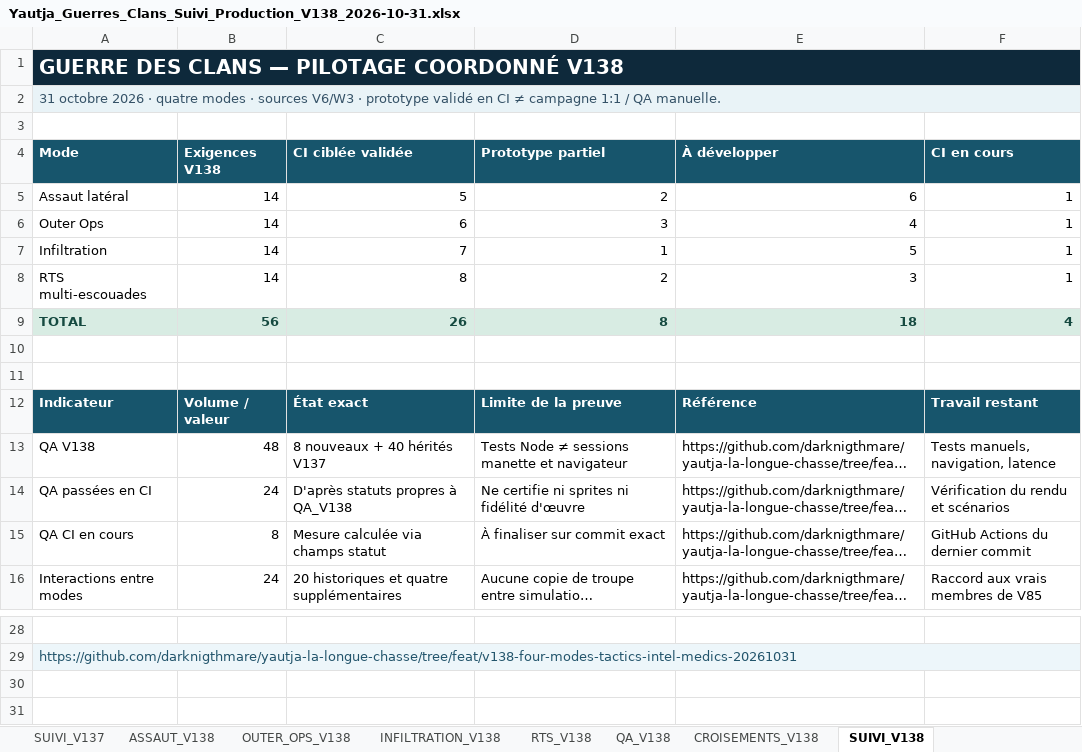
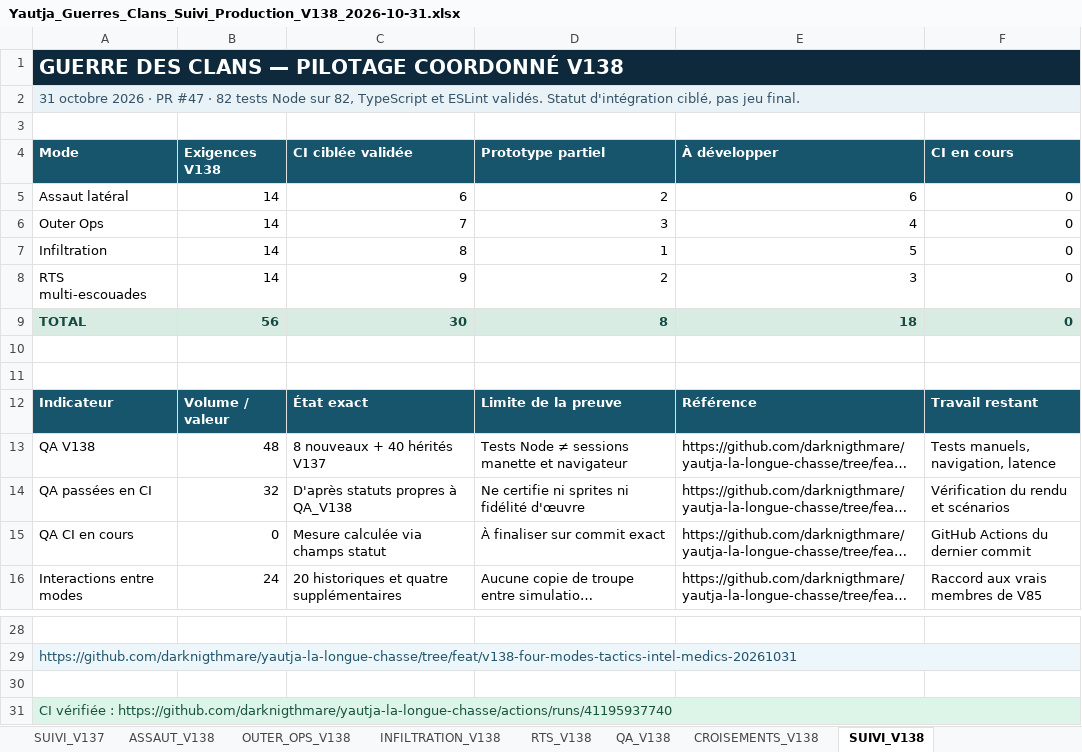
Before and after one commit to darknigthmare/yautja-la-longue-chasse, an Excel workbook: docs/clan-war-v138/Yautja_Guerres_Clans_Suivi_Production_V138_2026-10-31.xlsx, sheet SUIVI_V138, drawn as a sheet; only a part is shown, gaps mark what is left out; long unchanged cells end in …; values as stored, in another font and other column widths than the file's, no borders; charts and pictures not drawn; the diff names each change by its address in the sheet, - before the commit and + after, or states it on an @@ line.

Commit message:
docs(clan-war): align V138 Excel statuses with 82 passing CI tests

```diff
--- a/docs/clan-war-v138/Yautja_Guerres_Clans_Suivi_Production_V138_2026-10-31.xlsx (sheet SUIVI_V138)
+++ b/docs/clan-war-v138/Yautja_Guerres_Clans_Suivi_Production_V138_2026-10-31.xlsx (sheet SUIVI_V138)
-A2 (Mode): …2026 · quatre modes · sources V6/W3 · prototype validé en CI ≠ campagne 1:1 / QA manuelle.
+A2 (Mode): …2026 · PR #47 · 82 tests Node sur 82, TypeScript et ESLint validés. Statut d'intégration ciblé, pas jeu final.
-C5 (CI ciblée validée): 5
+C5 (CI ciblée validée): 6
-F5:F8 (CI en cours): 1
+F5:F8 (CI en cours): 0
-C6 (CI ciblée validée): 6
+C6 (CI ciblée validée): 7
-C7 (CI ciblée validée): 7
+C7 (CI ciblée validée): 8
-C8 (CI ciblée validée): 8
+C8 (CI ciblée validée): 9
-C9 (CI ciblée validée): 26
+C9 (CI ciblée validée): 30
-F9 (CI en cours): 4
+F9 (CI en cours): 0
-B14 (Exigences V138): 24
+B14 (Exigences V138): 32
-B15 (Exigences V138): 8
+B15 (Exigences V138): 0
+row 30: (empty)
+row 31: CI vérifiée : https://github.com/darknigthmare/yautja-la-longue-chasse/actions/runs/41195937740
```
Also changed, not shown: sheet QA_V138, sheet INFILTRATION_V138, sheet RTS_V138, sheet OUTER_OPS_V138, sheet ASSAUT_V138, charts or pictures.
